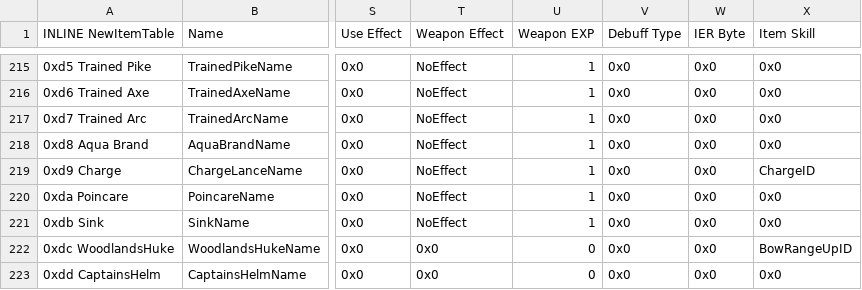
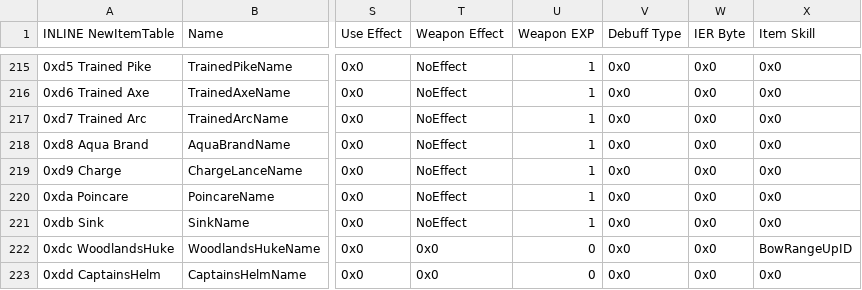
Before and after one commit to legendofloog/Teleshack-II, a CSV file: Tables/NightmareModules/Items/ItemTable.csv, drawn as a sheet; only a part is shown, gaps mark what is left out; the diff names each change by its address in the sheet, - before the commit and + after, or states it on an @@ line.

Commit message:
charge fix, edged arrow fix

```diff
--- a/Tables/NightmareModules/Items/ItemTable.csv
+++ b/Tables/NightmareModules/Items/ItemTable.csv
-X219 (Item Skill): ChargeID
+X219 (Item Skill): 0x0
```
Also changed, not shown: 5 other files.
